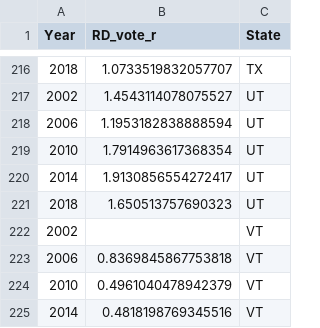
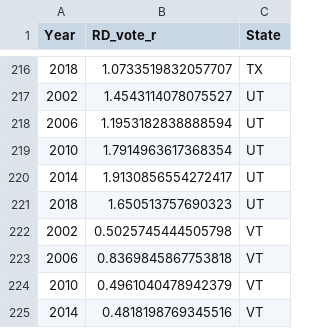
Before and after one commit to guozhaosengzs/2020election, a CSV file: Zhaosen/data/house_02_18.csv, drawn as a sheet; only a part is shown, gaps mark what is left out.

Commit message:
fix VT Bernie data

```diff
--- a/Zhaosen/data/house_02_18.csv
+++ b/Zhaosen/data/house_02_18.csv
@@ -221,3 +221,3 @@ Year,RD_vote_r,State
 2018,1.650513757690323,UT
-2002,,VT
+2002,0.5025745444505798,VT
 2006,0.8369845867753818,VT
```
Also changed, not shown: 1 other file.
